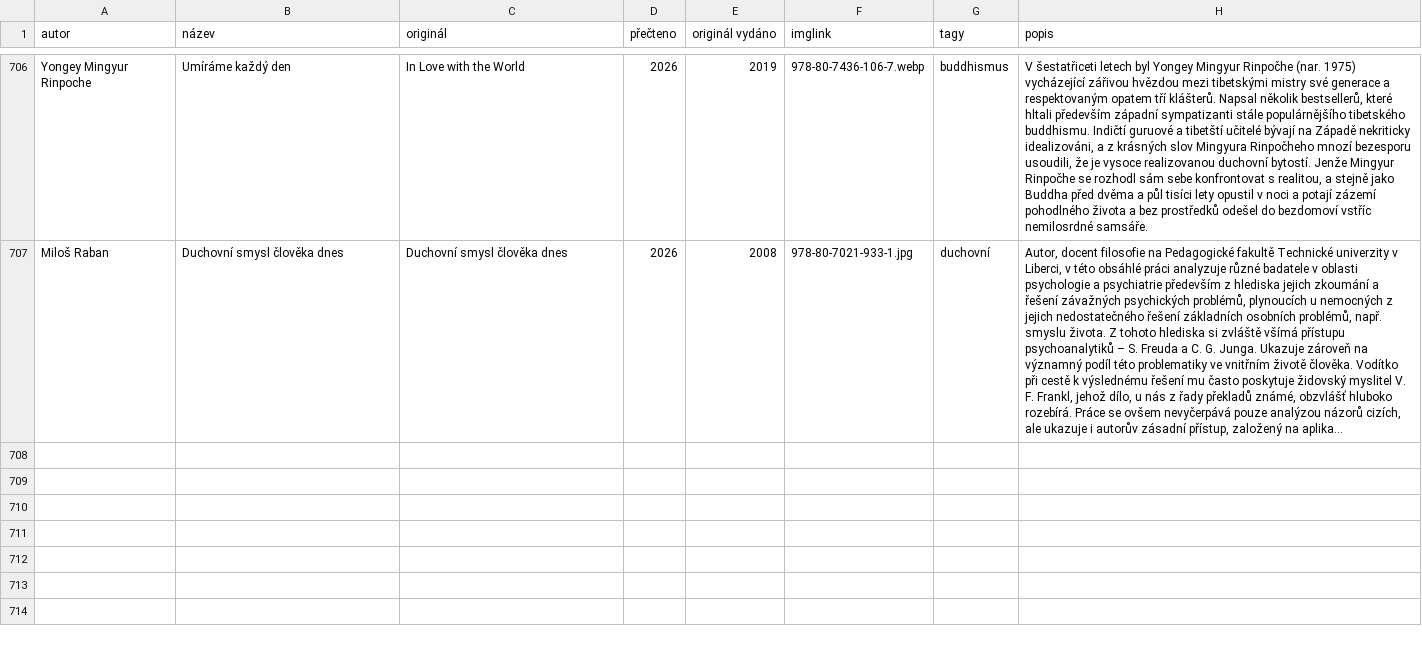
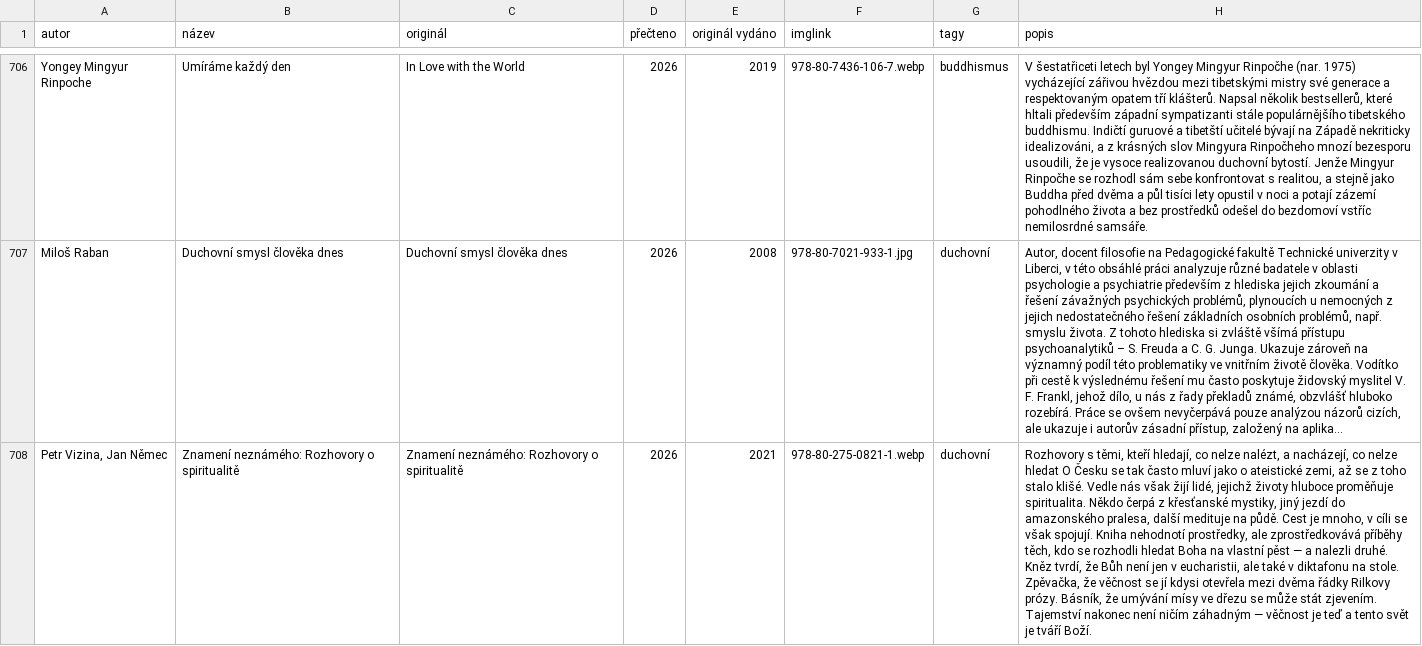
Before and after one commit to pavelkarafiat/app-books, a TSV file: knihy.tsv, drawn as a sheet; only a part is shown, gaps mark what is left out; long unchanged cells end in …; the diff covers the shown part only; the diff names each change by its address in the sheet, - before the commit and + after, or states it on an @@ line.

Commit message:
Add files via upload

```diff
--- a/knihy.tsv
+++ b/knihy.tsv
+row 708: Petr Vizina, Jan Němec | Znamení neznámého: Rozhovory o spiritualitě | Znamení neznámého: Rozhovory o spiritualitě | 2026 | 2021 | 978-80-275-0821-1.webp | duchovní | Rozhovory s těmi, kteří hledají, co nelze nalézt, a nacházejí, co nelze hledat O Česku se tak často mluví jako o ateistické zemi, až se z toho stalo klišé. Vedle nás však žijí lidé, jejichž životy hluboce proměňuje spiritualita. Někdo čerpá z křesťanské mystiky, jiný jezdí do amazonského pralesa, další medituje na půdě. Cest je mnoho, v cíli se však spojují. Kniha nehodnotí prostředky, ale zprostředkovává příběhy těch, kdo se rozhodli hledat Boha na vlastní pěst — a nalezli druhé. Kněz tvrdí, že Bůh není jen v eucharistii, ale také v diktafonu na stole. Zpěvačka, že věčnost se jí kdysi otevřela mezi dvěma řádky Rilkovy prózy. Básník, že umývání mísy ve dřezu se může stát zjevením. Tajemství nakonec není ničím záhadným — věčnost je teď a tento svět je tváří Boží.
```
Also changed, not shown: 2 added rows elsewhere in this file.
